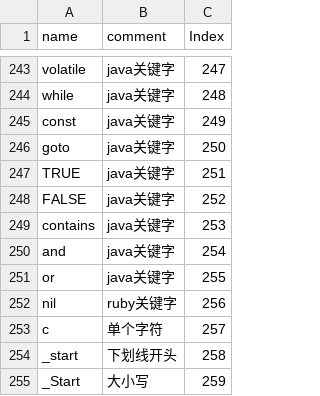
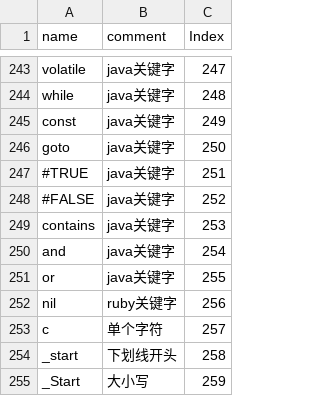
Before and after one commit to changxue2022/java-native-api-test, a CSV file: common/src/main/resources/data/names-normal.csv, drawn as a sheet; only a part is shown, gaps mark what is left out.

```diff
--- a/common/src/main/resources/data/names-normal.csv
+++ b/common/src/main/resources/data/names-normal.csv
@@ -246,4 +246,4 @@ const,java关键字,249
 goto,java关键字,250
-TRUE,java关键字,251
-FALSE,java关键字,252
+#TRUE,java关键字,251
+#FALSE,java关键字,252
 contains,java关键字,253
```
Also changed, not shown: 42 other files.
